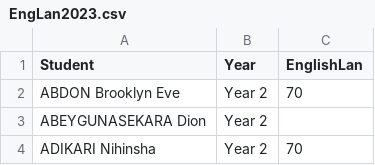
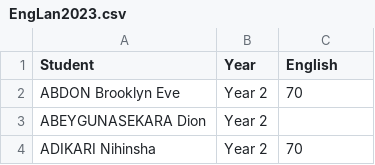
Before and after one commit to aliha-smchs/maths, a CSV file: data/EngLan2023.csv, drawn as a sheet; only a part is shown.

Commit message:
English Added

```diff
--- a/data/EngLan2023.csv
+++ b/data/EngLan2023.csv
@@ -1,2 +1,2 @@
-Student,Year,EnglishLan
+Student,Year,English
 ABDON Brooklyn Eve,Year 2,70
```
Also changed, not shown: data/EngLan2024.csv, 3 other files.
